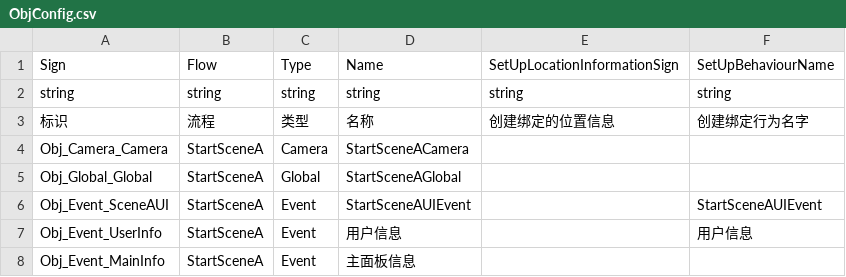
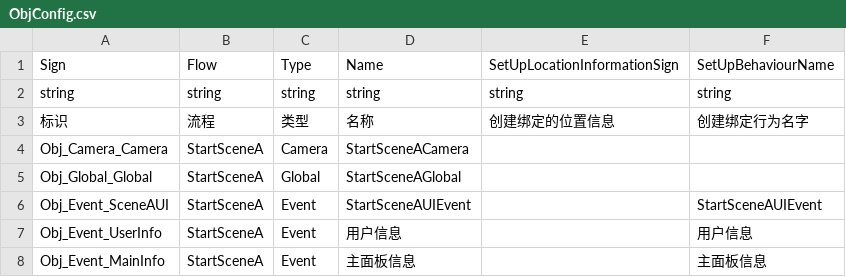
Before and after one commit to WH961230/DesireStore, a CSV file: Assets/StreamingAssets/Csv/ObjConfig.csv, drawn as a sheet.

```diff
--- a/Assets/StreamingAssets/Csv/ObjConfig.csv
+++ b/Assets/StreamingAssets/Csv/ObjConfig.csv
@@ -7,2 +7,2 @@ Obj_Event_SceneAUI,StartSceneA,Event,StartSceneAUIEvent,,StartSceneAUIEvent
 Obj_Event_UserInfo,StartSceneA,Event,用户信息,,用户信息
-Obj_Event_MainInfo,StartSceneA,Event,主面板信息,,
+Obj_Event_MainInfo,StartSceneA,Event,主面板信息,,主面板信息
```
Also changed, not shown: 15 other files.
